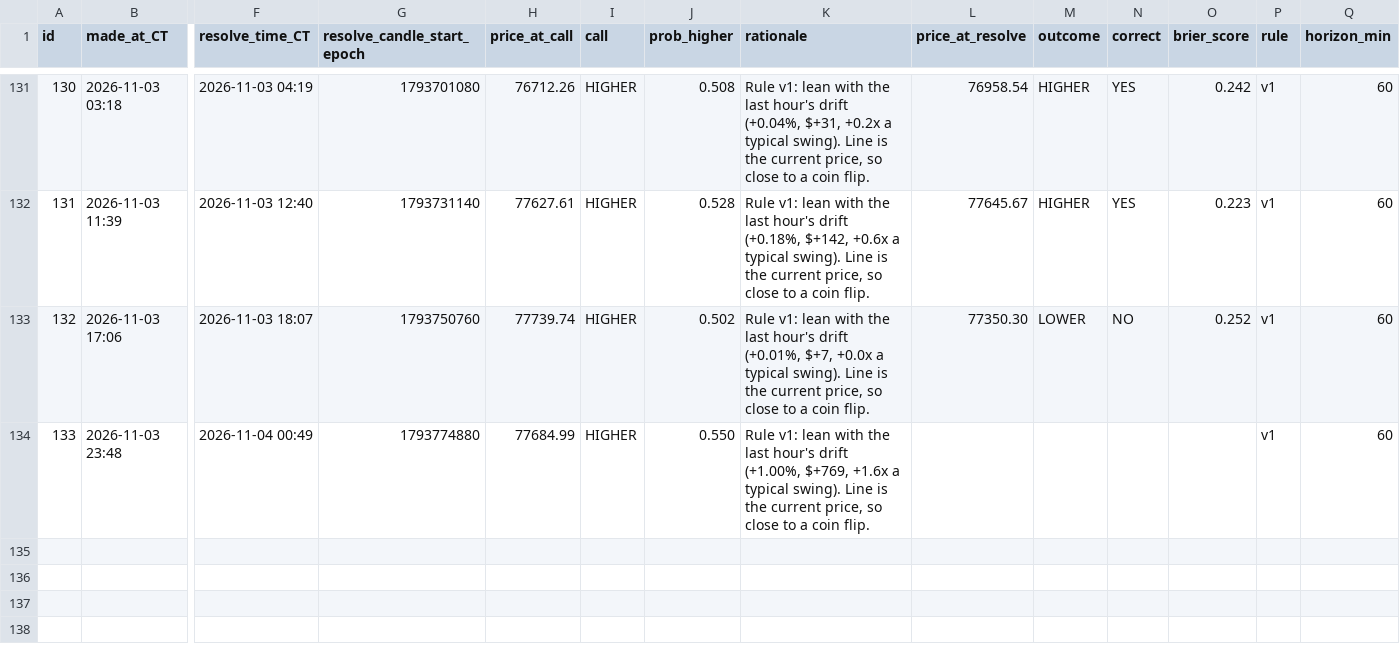
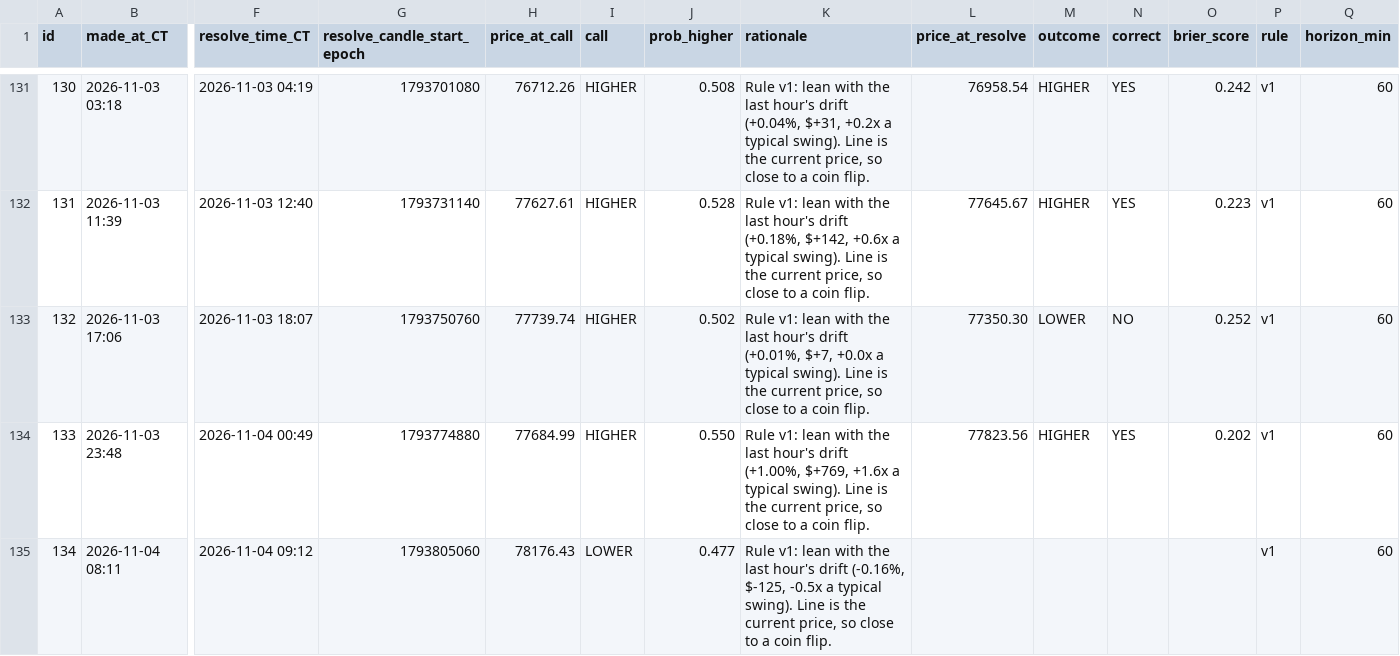
Before and after one commit to neno101/btc-calls, a CSV file: predictions.csv, drawn as a sheet; only a part is shown, gaps mark what is left out; rows hold the shown columns only; the diff names each change by its address in the sheet, - before the commit and + after, or states it on an @@ line.

Commit message:
calls 2026-11-04T14:11:20Z

```diff
--- a/predictions.csv
+++ b/predictions.csv
-L134 (price_at_resolve): (empty)
+L134 (price_at_resolve): 77823.56
-M134 (outcome): (empty)
+M134 (outcome): HIGHER
-N134 (correct): (empty)
+N134 (correct): YES
-O134 (brier_score): (empty)
+O134 (brier_score): 0.202
+row 135: 134 | 2026-11-04 08:11 | 2026-11-04 09:12 | 1793805060 | 78176.43 | LOWER | 0.477 | Rule v1: lean with the last hour's drift (-0.16%, $-125, -0.5x a typical swing). Line is the current price, so close to a coin flip. |  |  |  |  | v1 | 60
```
Also changed, not shown: 2 other files.
